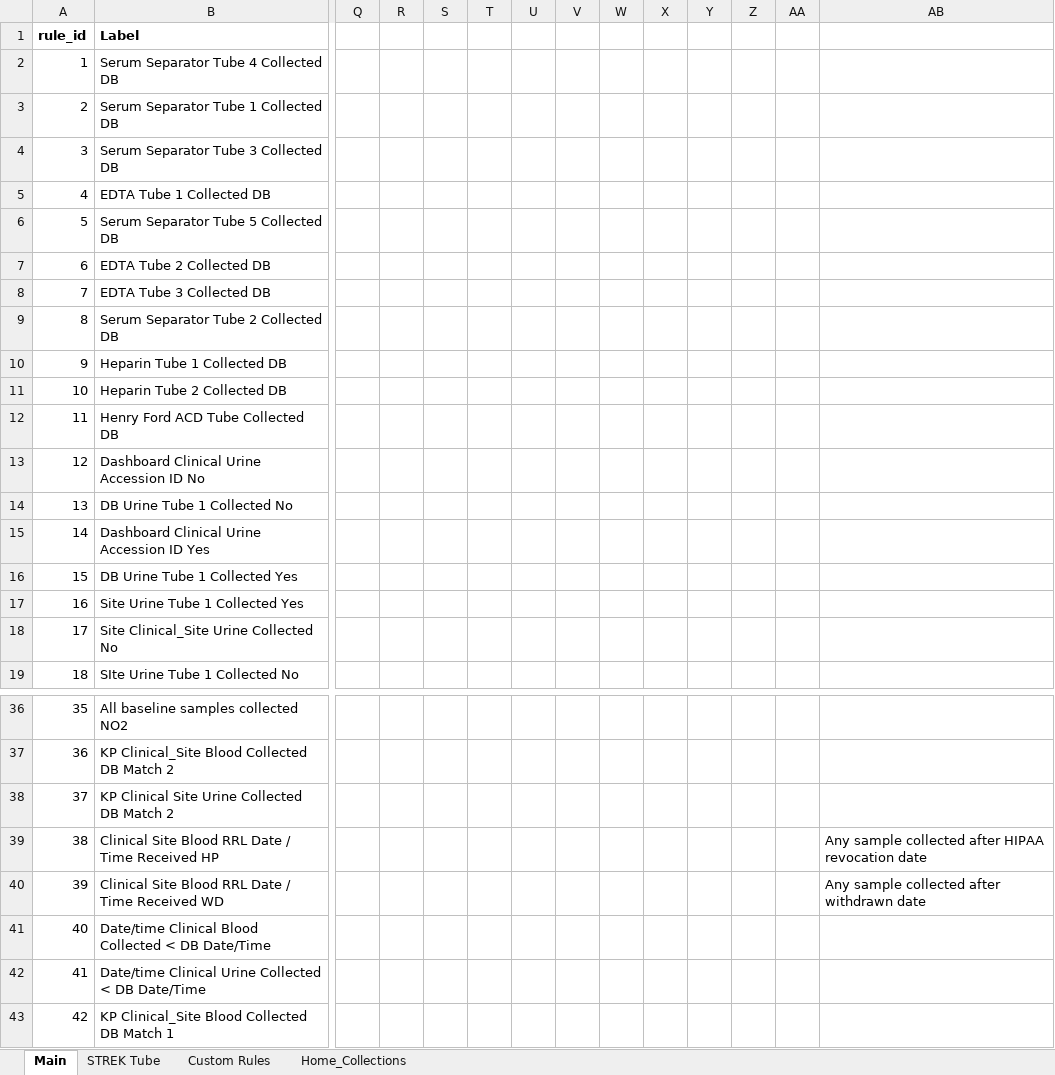
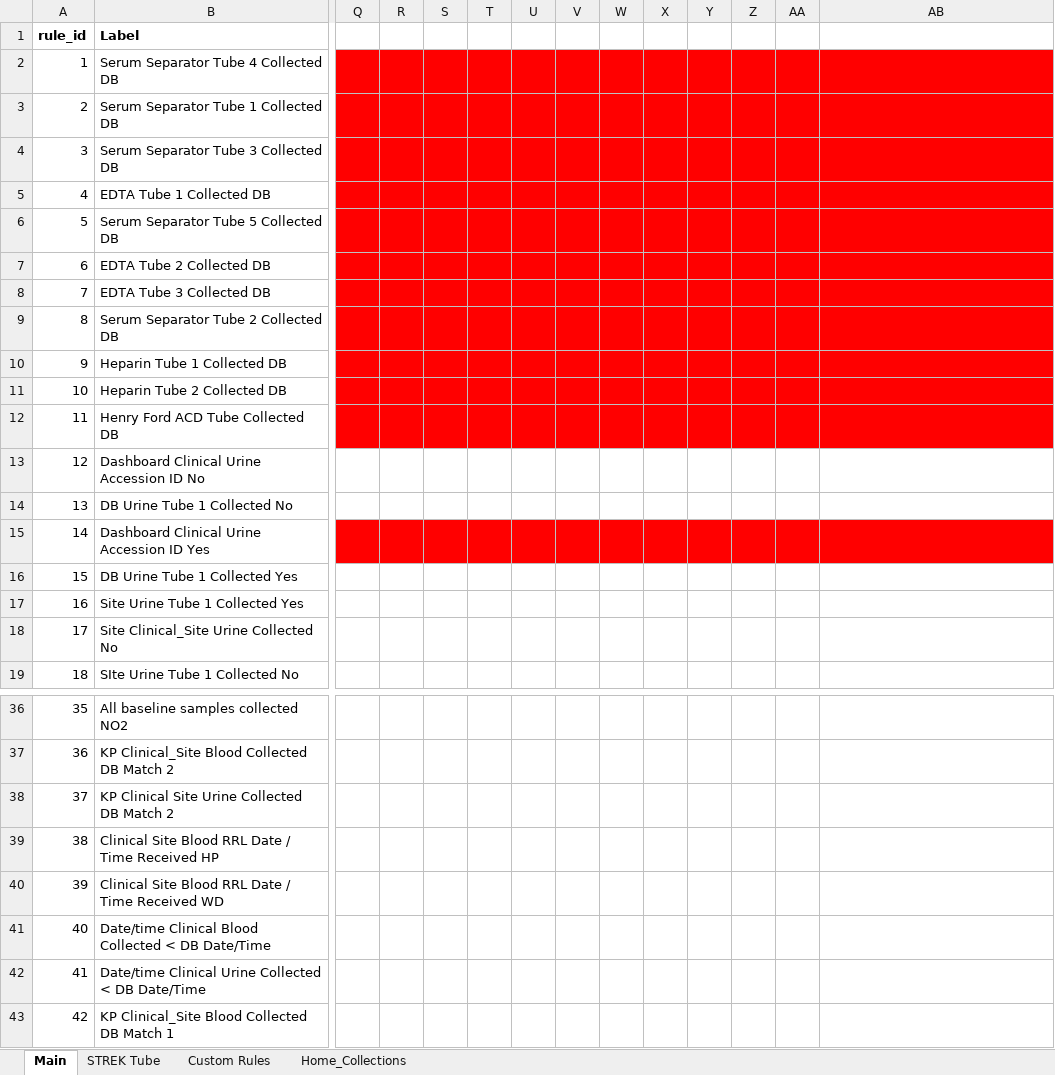
Before and after one commit to danielruss/qaqc_testing, an Excel workbook: qc_rules_biospecimen.xlsx, sheet Main, drawn as a sheet; only a part is shown, gaps mark what is left out; values as stored, in another font and other column widths than the file's, no borders; conditional formats not drawn; the diff names each change by its address in the sheet, - before the commit and + after, or states it on an @@ line.

```diff
--- a/qc_rules_biospecimen.xlsx (sheet Main)
+++ b/qc_rules_biospecimen.xlsx (sheet Main)
-Q2:AB12 fill: none
+Q2:AB12 fill: #FF0000
-Q15:AB15 fill: none
+Q15:AB15 fill: #FF0000
-AB39: Any sample collected after HIPAA revocation date
+AB39: (empty)
-AB40: Any sample collected after withdrawn date
+AB40: (empty)
```
Also changed, not shown: qc_rules_recruitment.xlsx, 7 other files.
